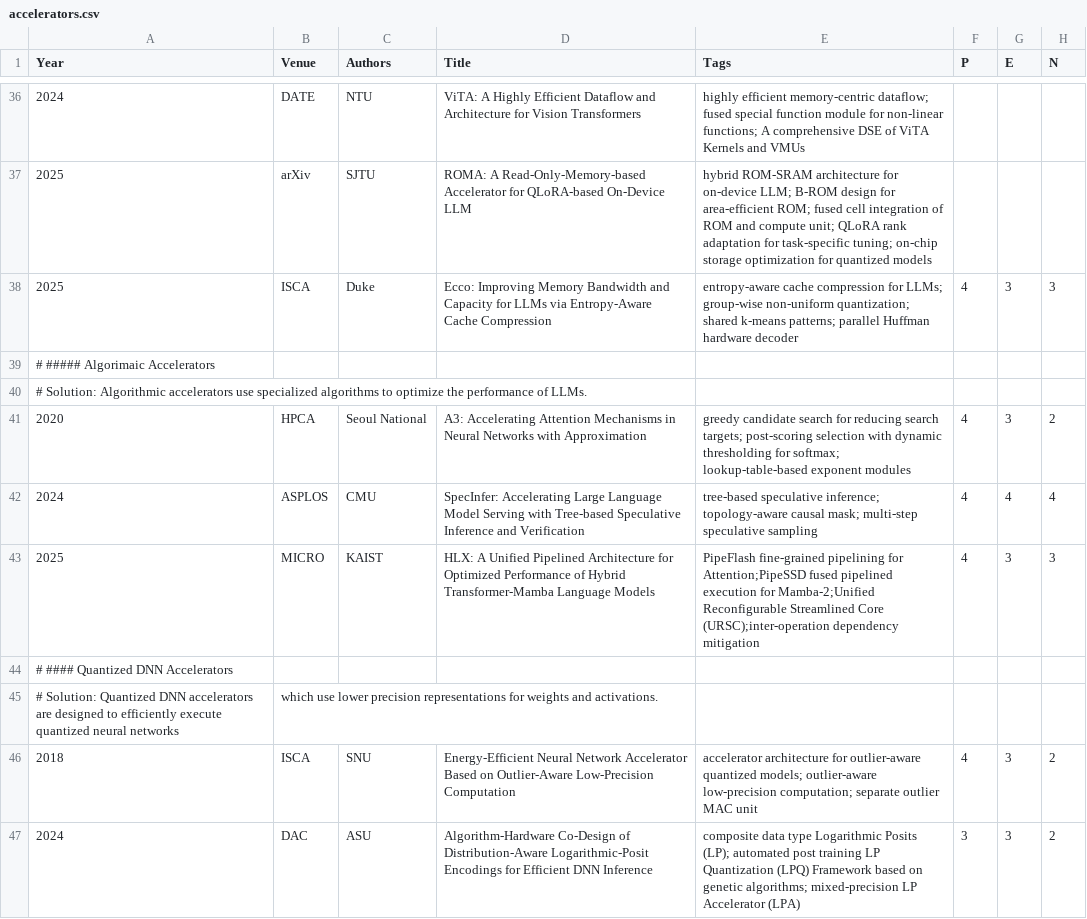
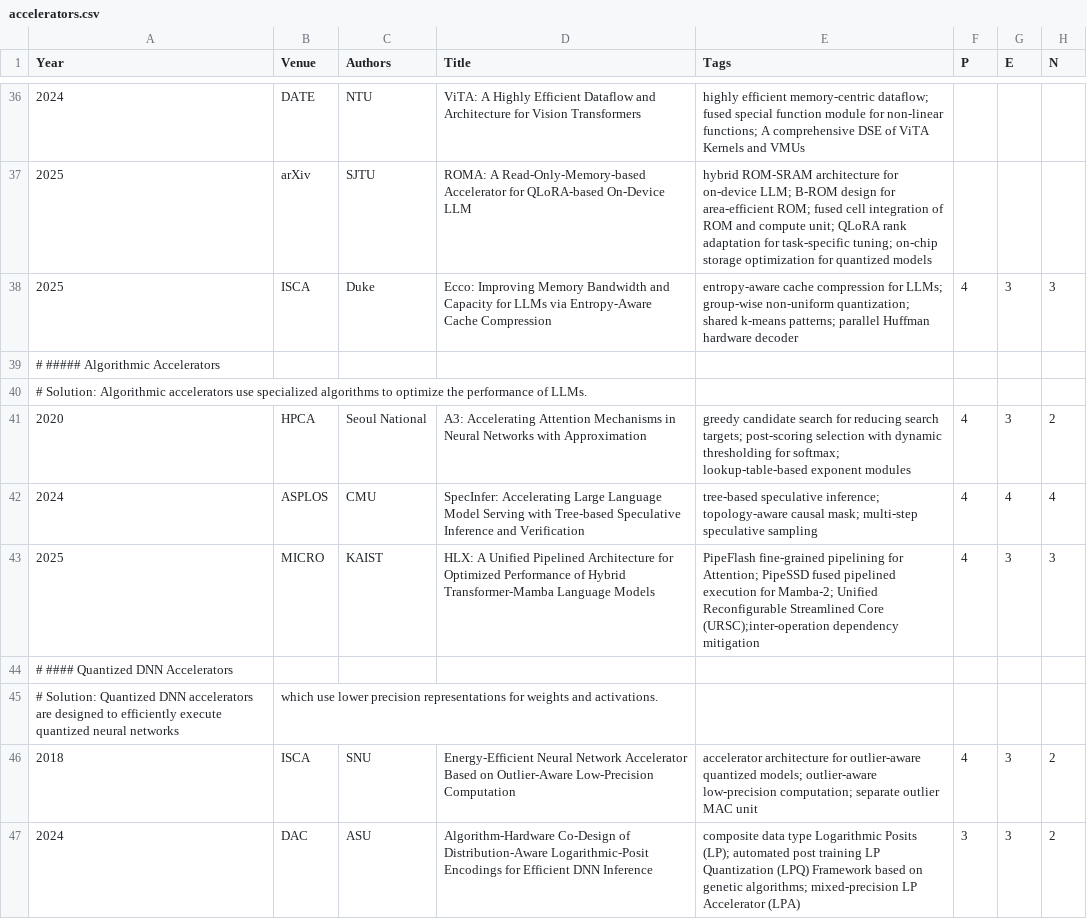
Before and after one commit to pku-lemonade/review, a CSV file: docs/data/hardware/accelerators.csv, drawn as a sheet; only a part is shown, gaps mark what is left out.

```diff
--- a/docs/data/hardware/accelerators.csv
+++ b/docs/data/hardware/accelerators.csv
@@ -38,3 +38,3 @@ Year,Venue,Authors,Title,Tags,P,E,N
 2025,ISCA,Duke,Ecco: Improving Memory Bandwidth and Capacity for LLMs via Entropy-Aware Cache Compression,entropy-aware cache compression for LLMs; group-wise non-uniform quantization; shared k-means patterns; parallel Huffman hardware decoder,4,3,3
-# ##### Algorimaic Accelerators
+# ##### Algorithmic Accelerators
 # Solution: Algorithmic accelerators use specialized algorithms to optimize the performance of LLMs.
@@ -42,3 +42,3 @@ Year,Venue,Authors,Title,Tags,P,E,N
 2024,ASPLOS,CMU,SpecInfer: Accelerating Large Language Model Serving with Tree-based Speculative Inference and Verification,tree-based speculative inference; topology-aware causal mask; multi-step speculative sampling,4,4,4
-2025,MICRO,KAIST,HLX: A Unified Pipelined Architecture for Optimized Performance of Hybrid Transformer-Mamba Language Models,PipeFlash fine-grained pipelining for Attention;PipeSSD fused pipelined execution for Mamba-2;Unified Reconfigurable Streamlined Core (URSC);inter-operation dependency mitigation,4,3,3
+2025,MICRO,KAIST,HLX: A Unified Pipelined Architecture for Optimized Performance of Hybrid Transformer-Mamba Language Models,PipeFlash fine-grained pipelining for Attention; PipeSSD fused pipelined execution for Mamba-2; Unified Reconfigurable Streamlined Core (URSC);inter-operation dependency mitigation,4,3,3
 # #### Quantized DNN Accelerators
```
Also changed, not shown: docs/data/software/algorithm.csv.
